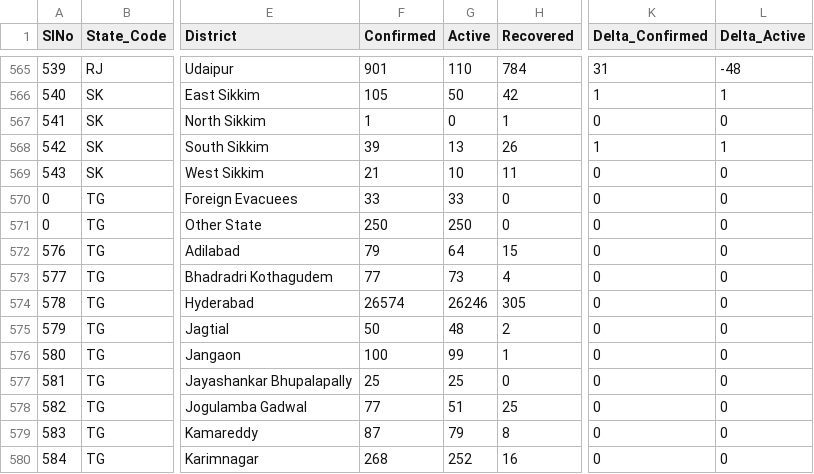
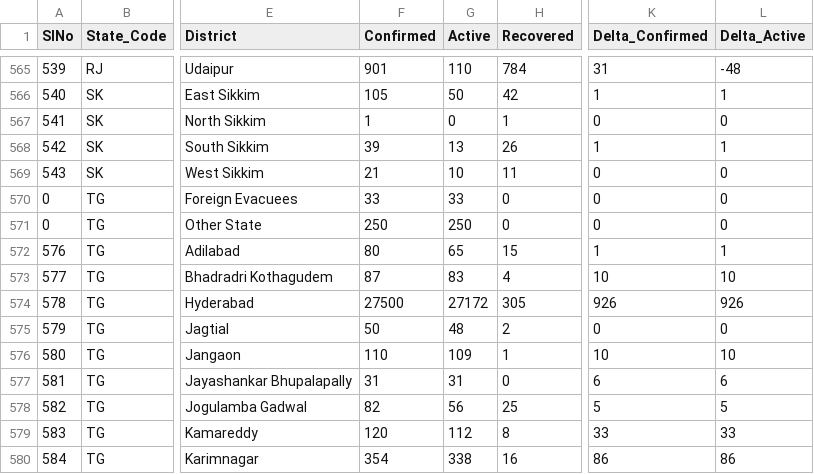
Before and after one commit to maaz619/api, a CSV file: csv/latest/district_wise.csv, drawn as a sheet; only a part is shown, gaps mark what is left out; the diff covers the shown part only; the diff names each change by its address in the sheet, - before the commit and + after, or states it on an @@ line.

Commit message:
data updated on - Mon Jul 13 16:27:57 UTC 2020

```diff
--- a/csv/latest/district_wise.csv
+++ b/csv/latest/district_wise.csv
-F572 (Confirmed): 79
+F572 (Confirmed): 80
-G572 (Active): 64
+G572 (Active): 65
-K572 (Delta_Confirmed): 0
+K572 (Delta_Confirmed): 1
-L572 (Delta_Active): 0
+L572 (Delta_Active): 1
-F573 (Confirmed): 77
+F573 (Confirmed): 87
-G573 (Active): 73
+G573 (Active): 83
-K573 (Delta_Confirmed): 0
+K573 (Delta_Confirmed): 10
-L573 (Delta_Active): 0
+L573 (Delta_Active): 10
-F574 (Confirmed): 26574
+F574 (Confirmed): 27500
-G574 (Active): 26246
+G574 (Active): 27172
-K574 (Delta_Confirmed): 0
+K574 (Delta_Confirmed): 926
-L574 (Delta_Active): 0
+L574 (Delta_Active): 926
-F576 (Confirmed): 100
+F576 (Confirmed): 110
-G576 (Active): 99
+G576 (Active): 109
-K576 (Delta_Confirmed): 0
+K576 (Delta_Confirmed): 10
-L576 (Delta_Active): 0
+L576 (Delta_Active): 10
-F577 (Confirmed): 25
+F577 (Confirmed): 31
-G577 (Active): 25
+G577 (Active): 31
-K577 (Delta_Confirmed): 0
+K577 (Delta_Confirmed): 6
-L577 (Delta_Active): 0
+L577 (Delta_Active): 6
-F578 (Confirmed): 77
+F578 (Confirmed): 82
-G578 (Active): 51
+G578 (Active): 56
-K578 (Delta_Confirmed): 0
+K578 (Delta_Confirmed): 5
-L578 (Delta_Active): 0
+L578 (Delta_Active): 5
-F579 (Confirmed): 87
+F579 (Confirmed): 120
-G579 (Active): 79
+G579 (Active): 112
-K579 (Delta_Confirmed): 0
+K579 (Delta_Confirmed): 33
-L579 (Delta_Active): 0
+L579 (Delta_Active): 33
-F580 (Confirmed): 268
+F580 (Confirmed): 354
-G580 (Active): 252
+G580 (Active): 338
-K580 (Delta_Confirmed): 0
+K580 (Delta_Confirmed): 86
-L580 (Delta_Active): 0
+L580 (Delta_Active): 86
```
Also changed, not shown: 87 edited cells elsewhere in this file, csv/latest/state_wise.csv, 18 other files.
